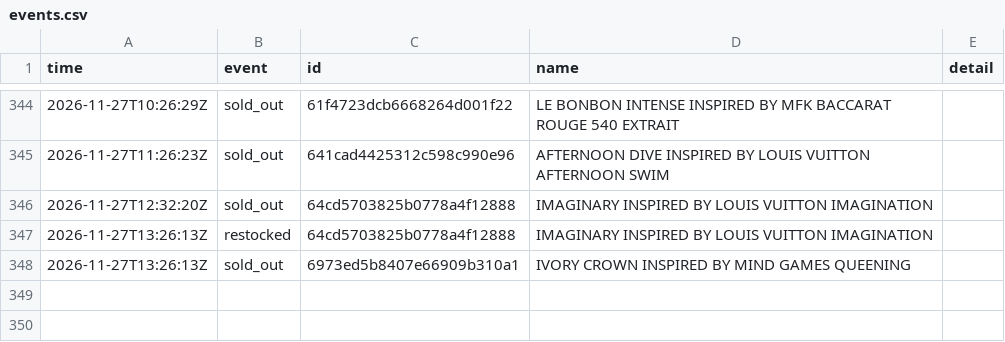
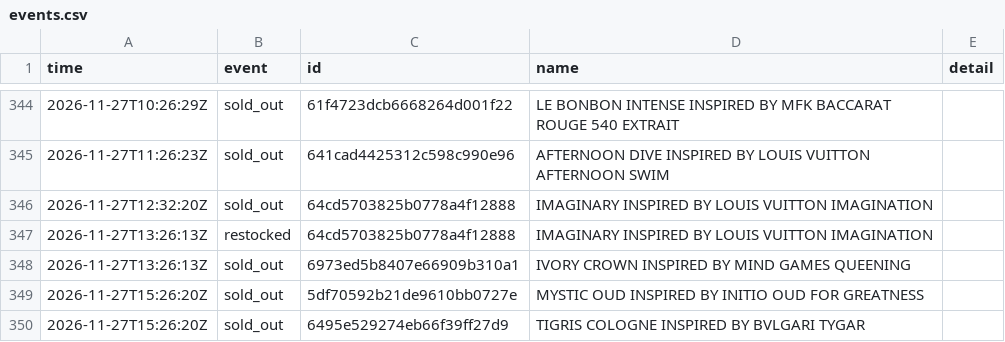
Before and after one commit to jnees/montagne-filter-plugin, a CSV file: data/events.csv, drawn as a sheet; only a part is shown, gaps mark what is left out.

```diff
--- a/data/events.csv
+++ b/data/events.csv
@@ -348 +348,3 @@ time,event,id,name,detail
 2026-11-27T13:26:13Z,sold_out,6973ed5b8407e66909b310a1,IVORY CROWN INSPIRED BY MIND GAMES QUEENING,
+2026-11-27T15:26:20Z,sold_out,5df70592b21de9610bb0727e,MYSTIC OUD INSPIRED BY INITIO OUD FOR GREATNESS,
+2026-11-27T15:26:20Z,sold_out,6495e529274eb66f39ff27d9,TIGRIS COLOGNE INSPIRED BY BVLGARI TYGAR,
```
Also changed, not shown: 1 other file.
